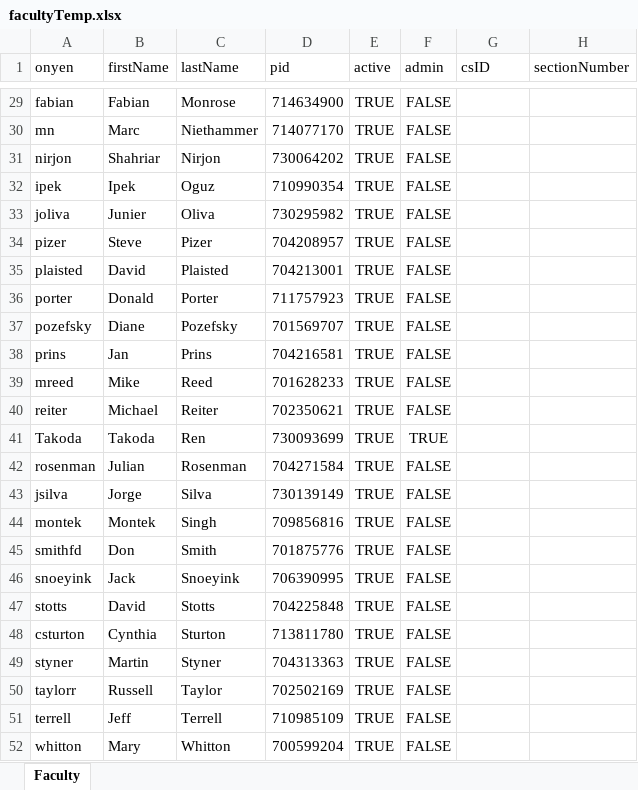
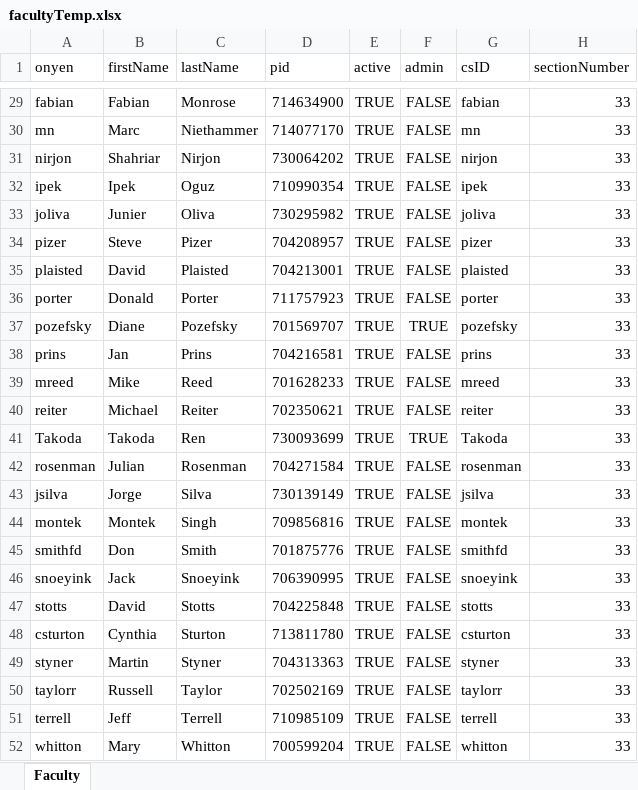
Before and after one commit to takoda1/CS-Grad-Tracking, an Excel workbook: data/facultyTemp.xlsx, sheet Faculty, drawn as a sheet; only a part is shown, gaps mark what is left out; values as stored, in another font and other column widths than the file's, no borders; the diff covers the shown part only; the diff names each change by its address in the sheet, - before the commit and + after, or states it on an @@ line.

```diff
--- a/data/facultyTemp.xlsx (sheet Faculty)
+++ b/data/facultyTemp.xlsx (sheet Faculty)
-G29 (csID): (empty)
+G29 (csID): fabian
-H29:H52 (sectionNumber): (empty)
+H29:H52 (sectionNumber): 33
-G30 (csID): (empty)
+G30 (csID): mn
-G31 (csID): (empty)
+G31 (csID): nirjon
-G32 (csID): (empty)
+G32 (csID): ipek
-G33 (csID): (empty)
+G33 (csID): joliva
-G34 (csID): (empty)
+G34 (csID): pizer
-G35 (csID): (empty)
+G35 (csID): plaisted
-G36 (csID): (empty)
+G36 (csID): porter
-F37 (admin): FALSE
+F37 (admin): TRUE
-G37 (csID): (empty)
+G37 (csID): pozefsky
-G38 (csID): (empty)
+G38 (csID): prins
-G39 (csID): (empty)
+G39 (csID): mreed
-G40 (csID): (empty)
+G40 (csID): reiter
-G41 (csID): (empty)
+G41 (csID): Takoda
-G42 (csID): (empty)
+G42 (csID): rosenman
-G43 (csID): (empty)
+G43 (csID): jsilva
-G44 (csID): (empty)
+G44 (csID): montek
-G45 (csID): (empty)
+G45 (csID): smithfd
-G46 (csID): (empty)
+G46 (csID): snoeyink
-G47 (csID): (empty)
+G47 (csID): stotts
-G48 (csID): (empty)
+G48 (csID): csturton
-G49 (csID): (empty)
+G49 (csID): styner
-G50 (csID): (empty)
+G50 (csID): taylorr
-G51 (csID): (empty)
+G51 (csID): terrell
-G52 (csID): (empty)
+G52 (csID): whitton
```
Also changed, not shown: 51 edited cells elsewhere in this sheet, 7 other files.
